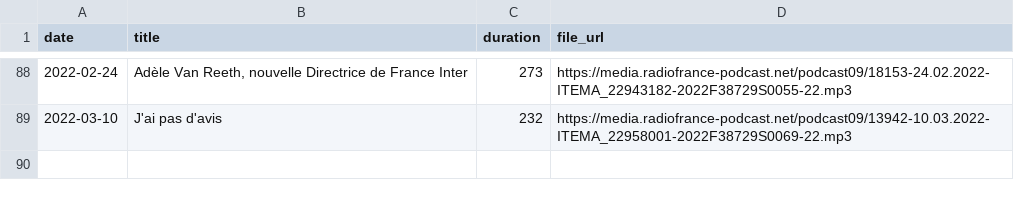
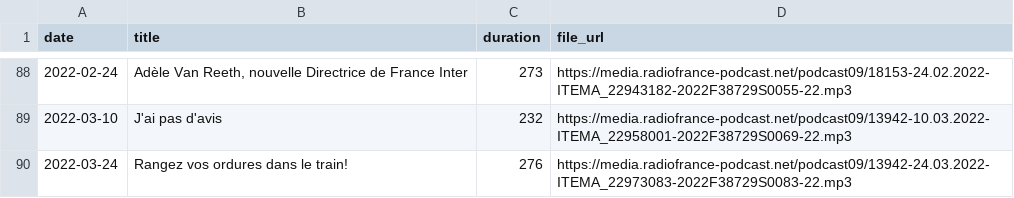
Before and after one commit to ahasverus/franceinter, a CSV file: inst/csv/la-chronique-d-aymeric-lompret.csv, drawn as a sheet; only a part is shown, gaps mark what is left out; the diff names each change by its address in the sheet, - before the commit and + after, or states it on an @@ line.

```diff
--- a/inst/csv/la-chronique-d-aymeric-lompret.csv
+++ b/inst/csv/la-chronique-d-aymeric-lompret.csv
+row 90: 2022-03-24 | Rangez vos ordures dans le train! | 276 | https://media.radiofrance-podcast.net/podcast09/13942-24.03.2022-ITEMA_22973083-2022F38729S0083-22.mp3
```
Also changed, not shown: inst/csv/la-drole-d-humeur-de-guillermo-guiz.csv, inst/csv/le-moment-meurice.csv, 6 other files.
